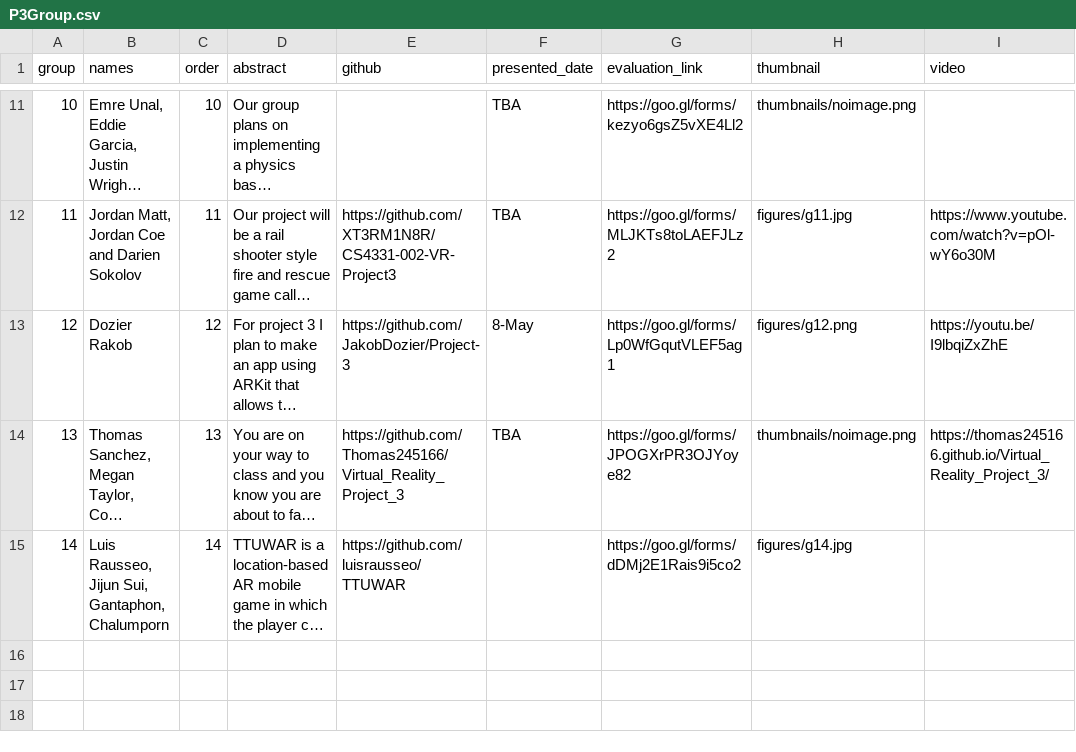
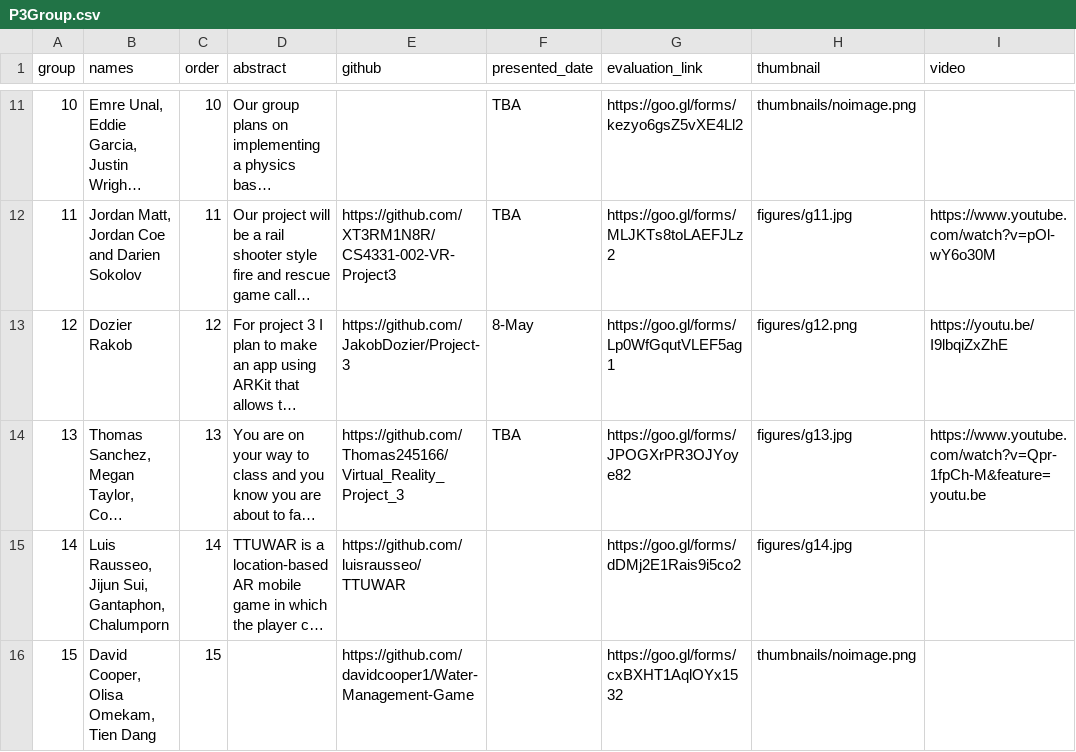
Before and after one commit to iDataVisualizationLab/5331Virtual-Reality, a CSV file: P3/P3Group.csv, drawn as a sheet; only a part is shown, gaps mark what is left out; long unchanged cells end in …; the diff names each change by its address in the sheet, - before the commit and + after, or states it on an @@ line.

```diff
--- a/P3/P3Group.csv
+++ b/P3/P3Group.csv
-H14 (thumbnail): thumbnails/noimage.png
+H14 (thumbnail): figures/g13.jpg
-I14 (video): https://thomas245166.github.io/Virtual_Reality_Project_3/
+I14 (video): https://www.youtube.com/watch?v=Qpr-1fpCh-M&feature=youtu.be
+row 16: 15 | David Cooper, Olisa Omekam, Tien Dang | 15 |  | https://github.com/davidcooper1/Water-Management-Game |  | https://goo.gl/forms/cxBXHT1AqlOYx1532 | thumbnails/noimage.png
```
Also changed, not shown: 1 other file.
